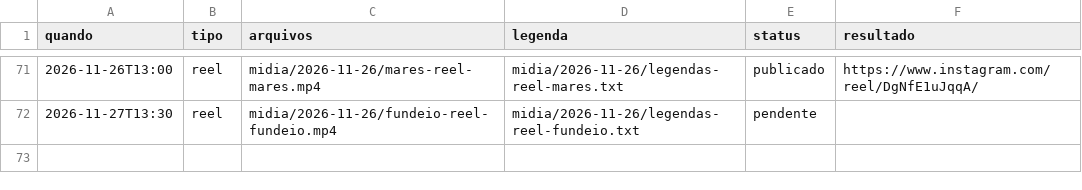
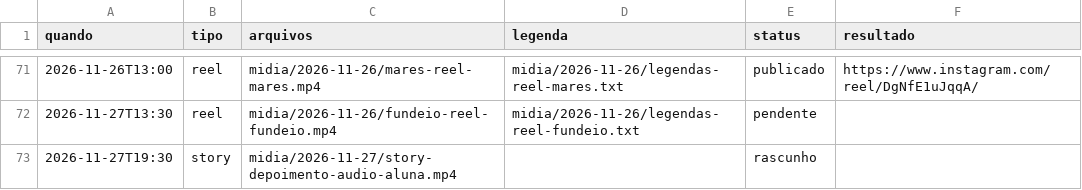
Before and after one commit to denysdmo/maa-publicador, a CSV file: fila.csv, drawn as a sheet; only a part is shown, gaps mark what is left out.

```diff
--- a/fila.csv
+++ b/fila.csv
@@ -72 +72,2 @@ quando,tipo,arquivos,legenda,status,resultado
 2026-11-27T13:30,reel,midia/2026-11-26/fundeio-reel-fundeio.mp4,midia/2026-11-26/legendas-reel-fundeio.txt,pendente,
+2026-11-27T19:30,story,midia/2026-11-27/story-depoimento-audio-aluna.mp4,,rascunho,
```
Also changed, not shown: 1 other file.
